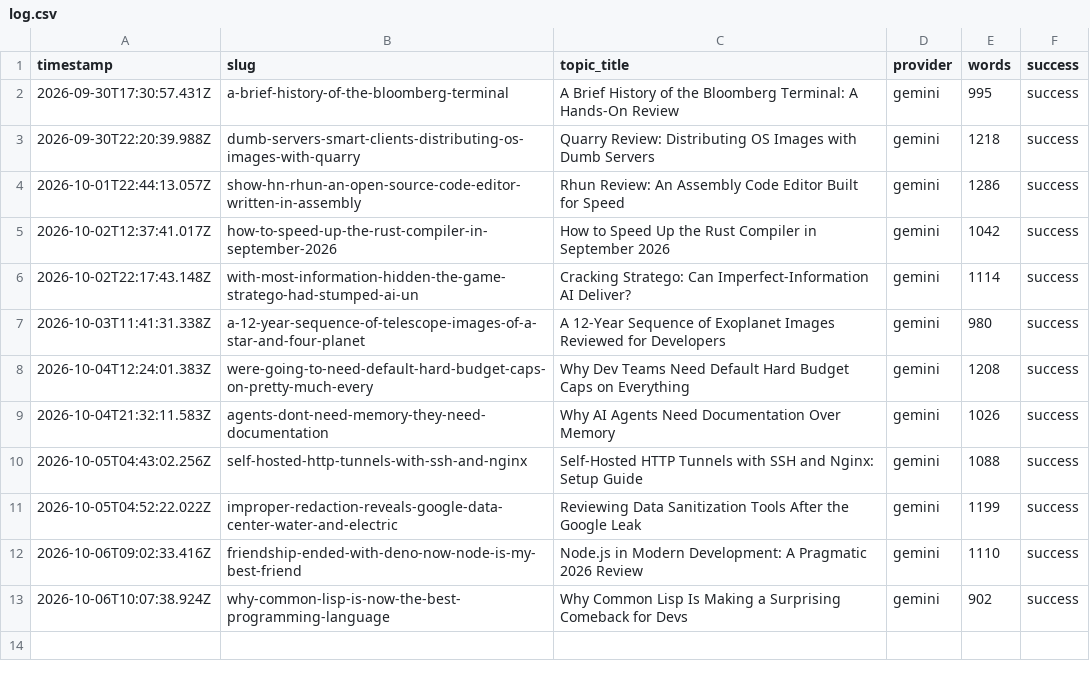
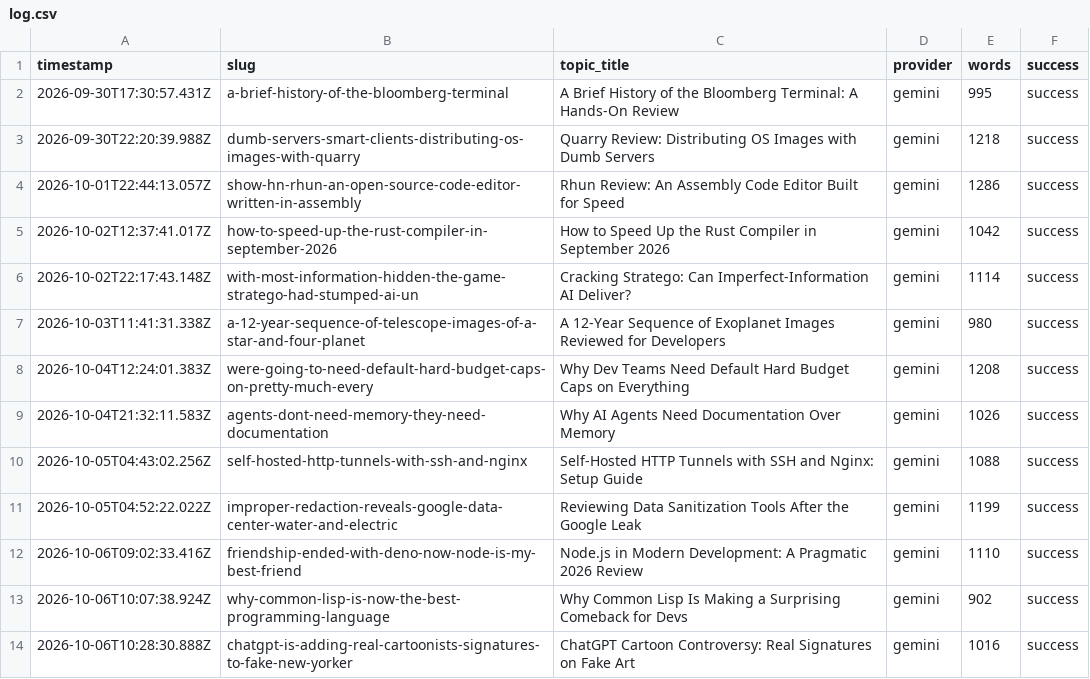
Before and after one commit to haxno2004-wq/aitoollab-autopilot, a CSV file: state/devtoolkit/log.csv, drawn as a sheet.

```diff
--- a/state/devtoolkit/log.csv
+++ b/state/devtoolkit/log.csv
@@ -13 +13,2 @@ timestamp,slug,topic_title,provider,words,success
 2026-10-06T10:07:38.924Z,why-common-lisp-is-now-the-best-programming-language,Why Common Lisp Is Making a Surprising Comeback for Devs,gemini,902,success
+2026-10-06T10:28:30.888Z,chatgpt-is-adding-real-cartoonists-signatures-to-fake-new-yorker,ChatGPT Cartoon Controversy: Real Signatures on Fake Art,gemini,1016,success
```
Also changed, not shown: 6 other files.
